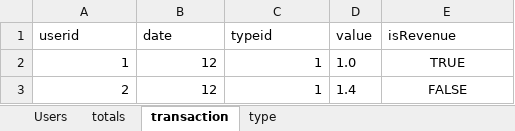
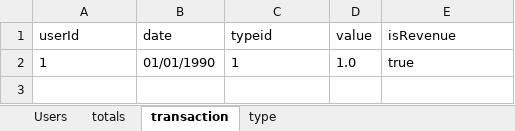
Before and after one commit to LordRufas/expensesV2, an Excel workbook: expensesv2/data/Repository_Test.xlsx, sheet transaction, drawn as a sheet; values as stored, in another font and other column widths than the file's, no borders; the diff names each change by its address in the sheet, - before the commit and + after, or states it on an @@ line.

```diff
--- a/expensesv2/data/Repository_Test.xlsx (sheet transaction)
+++ b/expensesv2/data/Repository_Test.xlsx (sheet transaction)
-A1: userid
+A1: userId
-A2 alignment: right
+A2 alignment: left
-B2 (date): 12
+B2 (date): 01/01/1990
-C2 alignment: right
+C2 alignment: left
-E2 (isRevenue): TRUE
+E2 (isRevenue): true
-E2 alignment: center
+E2 alignment: left
-row 3: 2 | 12 | 1 | 1.4 | FALSE
```
Also changed, not shown: sheet type, expensesv2/data/Repository.xlsx, 6 other files.
